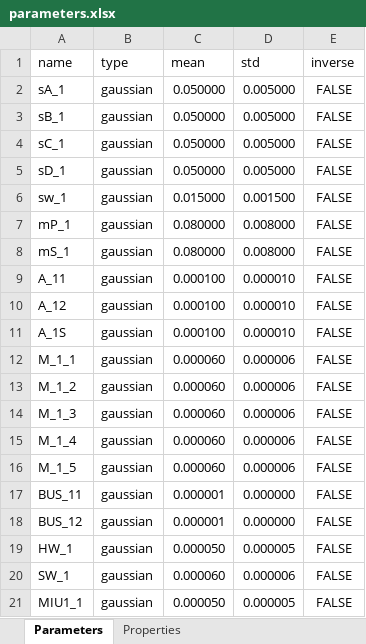
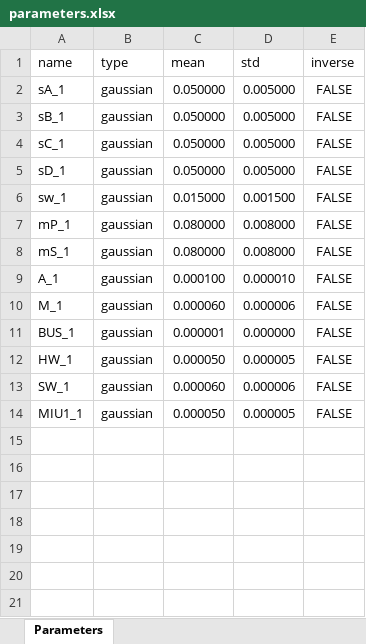
Before and after one commit to LAVA-LAB/slurf, an Excel workbook: models/dft/rc/parameters.xlsx, sheet Parameters, drawn as a sheet; values as stored, in another font and other column widths than the file's, no borders; removed rows and columns are numbered as before the commit, all else as after; the diff names each change by its address in the sheet, - before the commit and + after, or states it on an @@ line.

Commit message:
added some parametric models

```diff
--- a/models/dft/rc/parameters.xlsx (sheet Parameters)
+++ b/models/dft/rc/parameters.xlsx (sheet Parameters)
-sheet tab: Properties
-A9 (name): A_11
+A9 (name): A_1
-row 10: A_12 | gaussian | 0.000100 | 0.000010 | FALSE
-row 11: A_1S | gaussian | 0.000100 | 0.000010 | FALSE
-A10 (name): M_1_1
+A10 (name): M_1
-row 13: M_1_2 | gaussian | 0.000060 | 0.000006 | FALSE
-row 14: M_1_3 | gaussian | 0.000060 | 0.000006 | FALSE
-row 15: M_1_4 | gaussian | 0.000060 | 0.000006 | FALSE
-row 16: M_1_5 | gaussian | 0.000060 | 0.000006 | FALSE
-A11 (name): BUS_11
+A11 (name): BUS_1
-row 18: BUS_12 | gaussian | 0.000001 | 0.000000 | FALSE
```
Also changed, not shown: formulas that keep their value, models/dft/dcas/parameters.xlsx, models/dft/hecs/parameters.xlsx, 28 other files.
